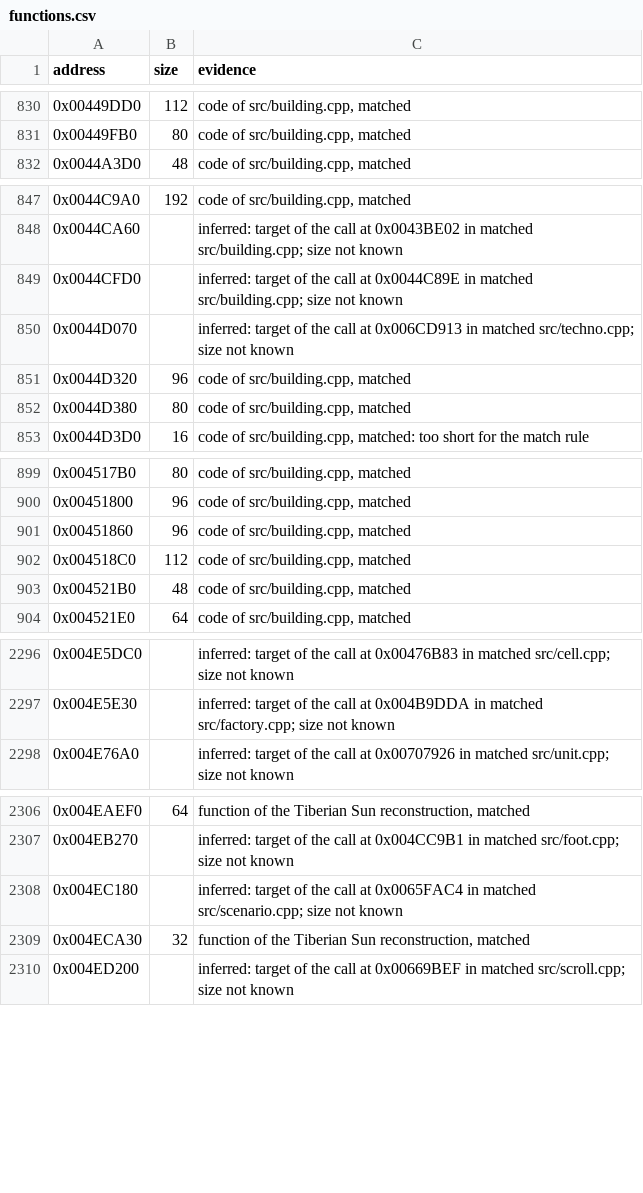
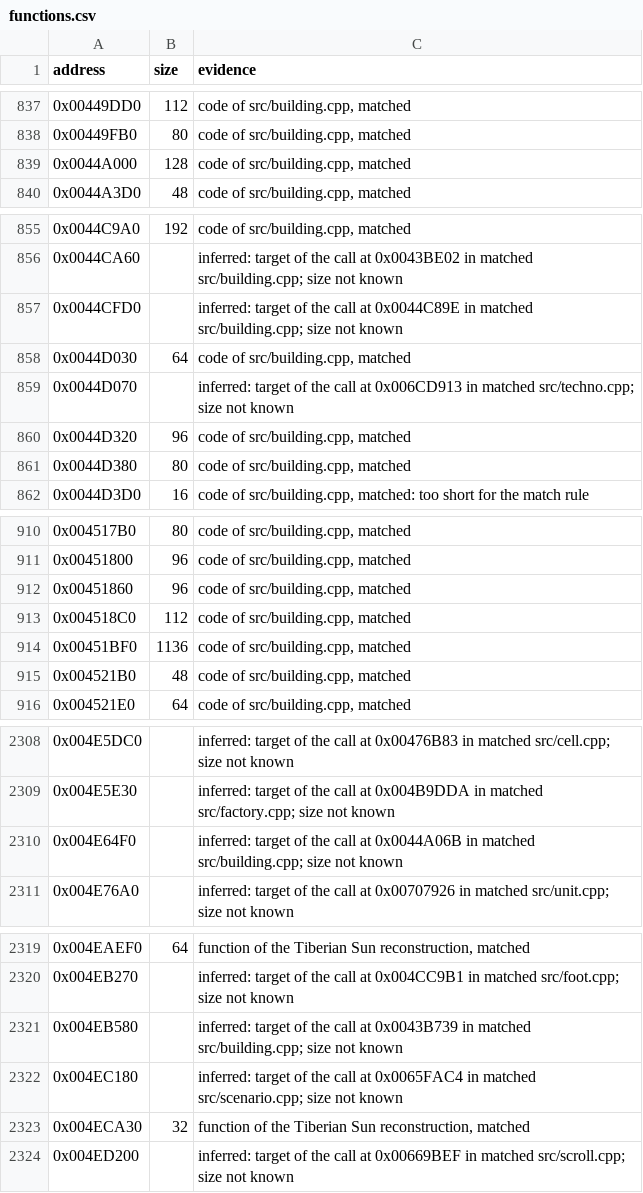
Before and after one commit to meastes/RedAlert2, a CSV file: config/ra2-1.006/functions.csv, drawn as a sheet; only a part is shown, gaps mark what is left out; the diff covers the shown part only.

Commit message:
Match 12 more building.cpp functions

```diff
--- a/config/ra2-1.006/functions.csv
+++ b/config/ra2-1.006/functions.csv
@@ -831,2 +838,3 @@ address,size,evidence
 0x00449FB0,80,"code of src/building.cpp, matched"
+0x0044A000,128,"code of src/building.cpp, matched"
 0x0044A3D0,48,"code of src/building.cpp, matched"
@@ -849,2 +857,3 @@ address,size,evidence
 0x0044CFD0,,"inferred: target of the call at 0x0044C89E in matched src/building.cpp; size not known"
+0x0044D030,64,"code of src/building.cpp, matched"
 0x0044D070,,"inferred: target of the call at 0x006CD913 in matched src/techno.cpp; size not known"
@@ -902,2 +913,3 @@ address,size,evidence
 0x004518C0,112,"code of src/building.cpp, matched"
+0x00451BF0,1136,"code of src/building.cpp, matched"
 0x004521B0,48,"code of src/building.cpp, matched"
@@ -2297,2 +2309,3 @@ address,size,evidence
 0x004E5E30,,"inferred: target of the call at 0x004B9DDA in matched src/factory.cpp; size not known"
+0x004E64F0,,"inferred: target of the call at 0x0044A06B in matched src/building.cpp; size not known"
 0x004E76A0,,"inferred: target of the call at 0x00707926 in matched src/unit.cpp; size not known"
@@ -2307,2 +2320,3 @@ address,size,evidence
 0x004EB270,,"inferred: target of the call at 0x004CC9B1 in matched src/foot.cpp; size not known"
+0x004EB580,,"inferred: target of the call at 0x0043B739 in matched src/building.cpp; size not known"
 0x004EC180,,"inferred: target of the call at 0x0065FAC4 in matched src/scenario.cpp; size not known"
```
Also changed, not shown: 9 added rows elsewhere in this file, config/ra2-1.006/modules.csv, 1 other file.
